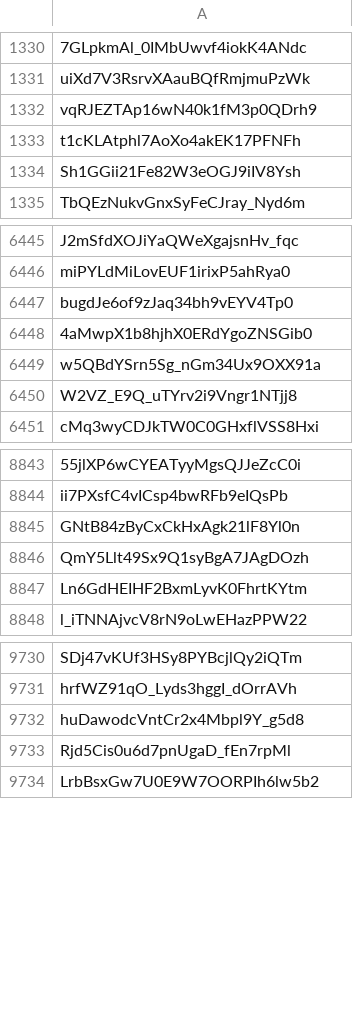
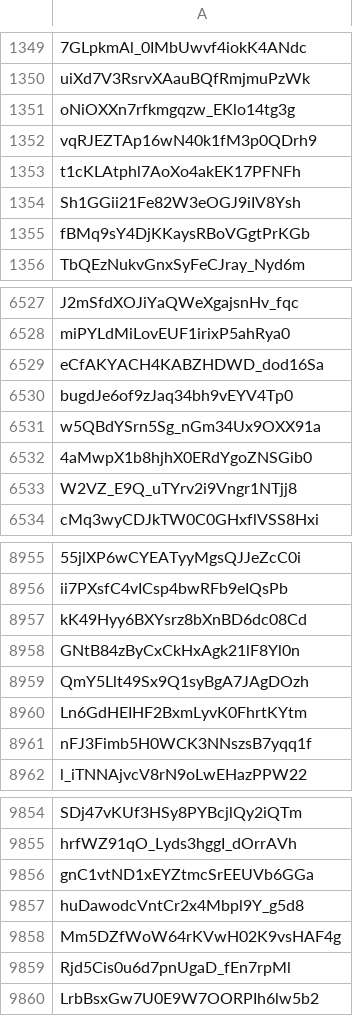
Before and after one commit to st-AR-gazer/_Altered-Nadeo_-_Random-Map-Picker, a CSV file: data/data.csv (was data.csv), drawn as a sheet; only a part is shown, gaps mark what is left out; the diff covers the shown part only; the diff names each change by its address in the sheet, - before the commit and + after, or states it on an @@ line.

```diff
--- a/data.csv
+++ b/data/data.csv
+row 1351: oNiOXXn7rfkmgqzw_EKlo14tg3g
+row 1355: fBMq9sY4DjKKaysRBoVGgtPrKGb
+row 6529: eCfAKYACH4KABZHDWD_dod16Sa
-row 6448: 4aMwpX1b8hjhX0ERdYgoZNSGib0
+row 6532: 4aMwpX1b8hjhX0ERdYgoZNSGib0
+row 8957: kK49Hyy6BXYsrz8bXnBD6dc08Cd
+row 8961: nFJ3Fimb5H0WCK3NNszsB7yqq1f
+row 9856: gnC1vtND1xEYZtmcSrEEUVb6GGa
+row 9858: Mm5DZfWoW64rKVwH02K9vsHAF4g
```
Also changed, not shown: 167 added rows and 14 moved rows elsewhere in this file, 1 other file.
